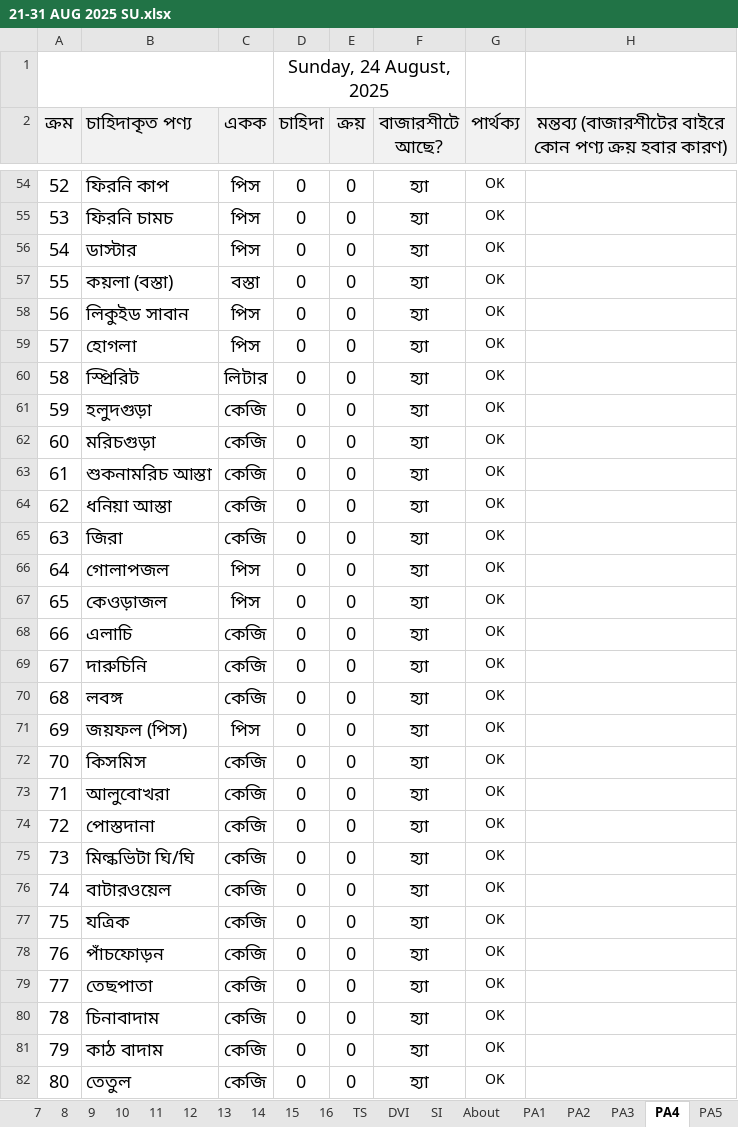
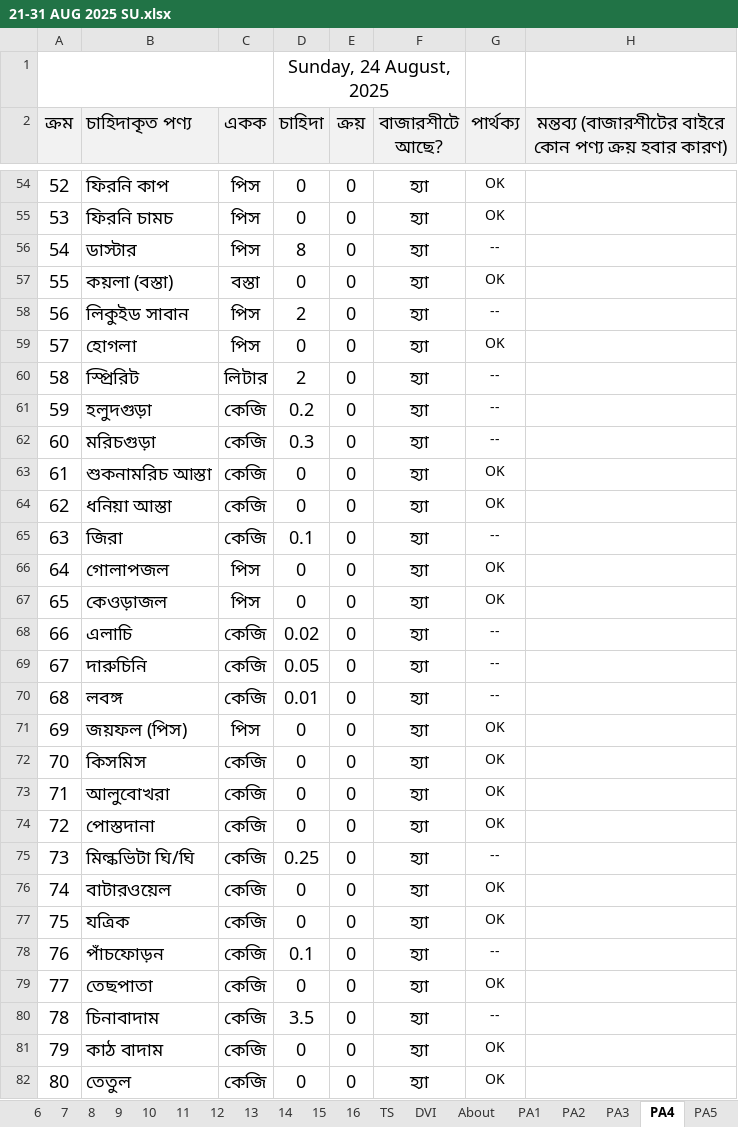
Before and after one commit to nshamim2026/office, an Excel workbook: Store/08-2025 STORE GH/21-31 AUG 2025 SU.xlsx, sheet PA4, drawn as a sheet; only a part is shown, gaps mark what is left out; values as stored, in another font and other column widths than the file's, no borders; conditional formats not drawn; the diff covers the shown part only; the diff names each change by its address in the sheet, - before the commit and + after, or states it on an @@ line.

```diff
--- a/Store/08-2025 STORE GH/21-31 AUG 2025 SU.xlsx (sheet PA4)
+++ b/Store/08-2025 STORE GH/21-31 AUG 2025 SU.xlsx (sheet PA4)
-sheet tab: SI
-D56 (চাহিদা): 0
+D56 (চাহিদা): 8
-G56 (পার্থক্য): OK
+G56 (পার্থক্য): --
-D58 (চাহিদা): 0
+D58 (চাহিদা): 2
-G58 (পার্থক্য): OK
+G58 (পার্থক্য): --
-D60 (চাহিদা): 0
+D60 (চাহিদা): 2
-G60:G62 (পার্থক্য): OK
+G60:G62 (পার্থক্য): --
-D61 (চাহিদা): 0
+D61 (চাহিদা): 0.2
-D62 (চাহিদা): 0
+D62 (চাহিদা): 0.3
-D65 (চাহিদা): 0
+D65 (চাহিদা): 0.1
-G65 (পার্থক্য): OK
+G65 (পার্থক্য): --
-D68 (চাহিদা): 0
+D68 (চাহিদা): 0.02
-G68:G70 (পার্থক্য): OK
+G68:G70 (পার্থক্য): --
-D69 (চাহিদা): 0
+D69 (চাহিদা): 0.05
-D70 (চাহিদা): 0
+D70 (চাহিদা): 0.01
-D75 (চাহিদা): 0
+D75 (চাহিদা): 0.25
-G75 (পার্থক্য): OK
+G75 (পার্থক্য): --
-D78 (চাহিদা): 0
+D78 (চাহিদা): 0.1
-G78 (পার্থক্য): OK
+G78 (পার্থক্য): --
-D80 (চাহিদা): 0
+D80 (চাহিদা): 3.5
-G80 (পার্থক্য): OK
+G80 (পার্থক্য): --
```
Also changed, not shown: 88 edited cells elsewhere in this sheet, sheet PA6, sheet S, sheet PA5, sheet PA7, sheet PA3, sheet PA2, 1 more sheet, hidden cells.
